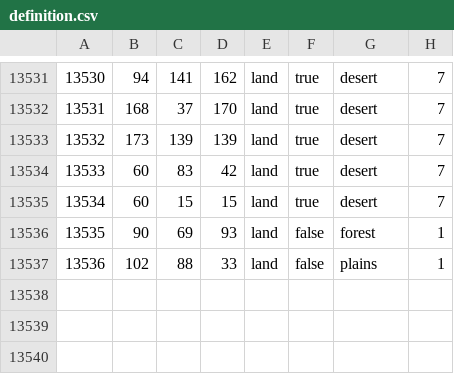
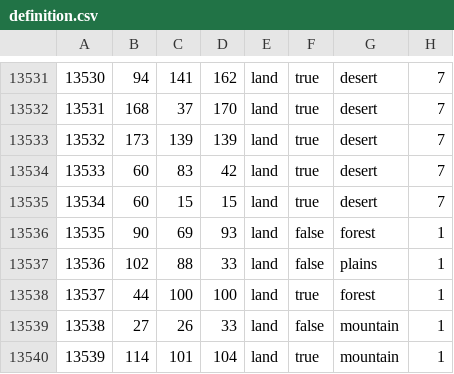
Before and after one commit to Xaelor/the-great-war-redux, a CSV file: map/definition.csv, drawn as a sheet; only a part is shown, gaps mark what is left out.

```diff
--- a/map/definition.csv
+++ b/map/definition.csv
@@ -13537 +13537,4 @@
 13536;102;88;33;land;false;plains;1
+13537;44;100;100;land;true;forest;1
+13538;27;26;33;land;false;mountain;1
+13539;114;101;104;land;true;mountain;1
```
Also changed, not shown: 13 other files.
